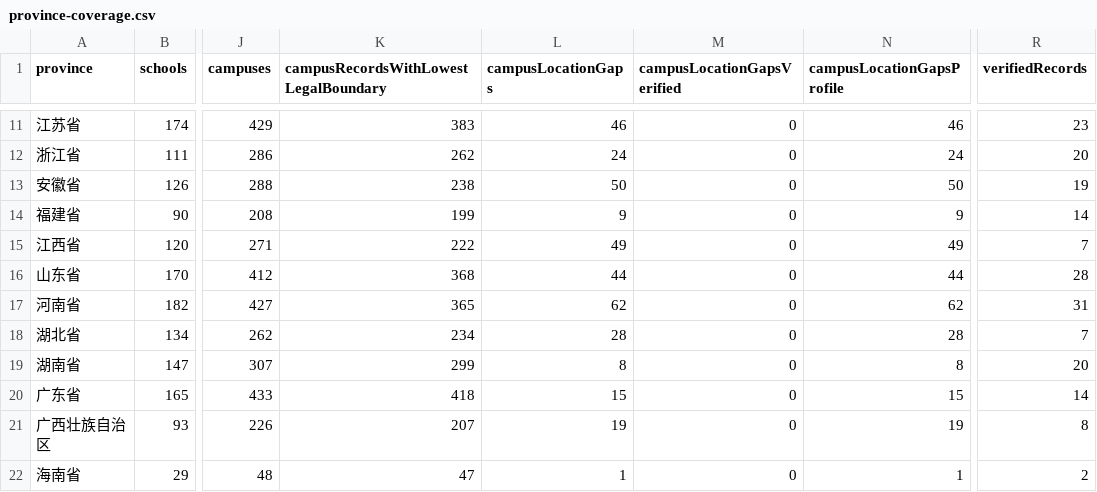
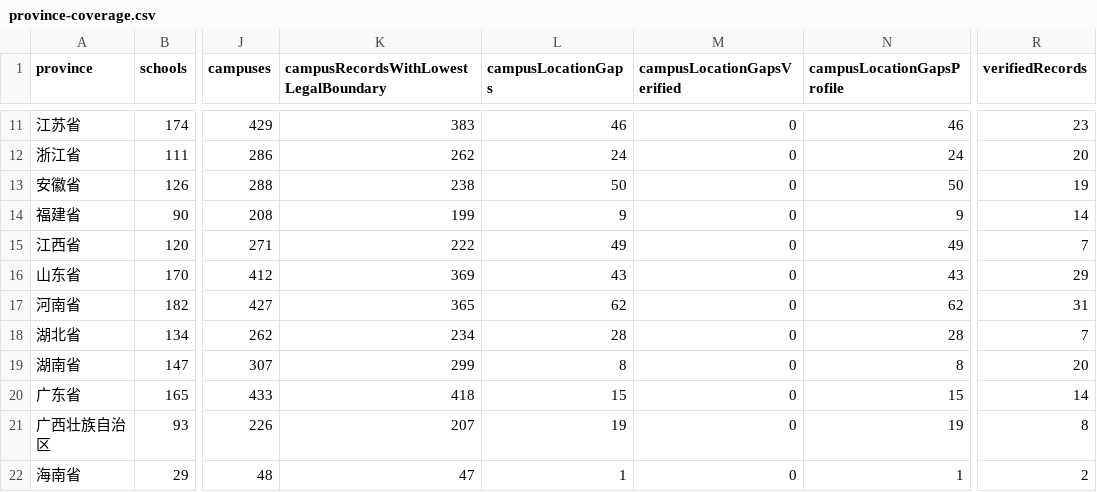
Before and after one commit to ProfessorZhi/china-university-atlas, a CSV file: reports/province-coverage.csv, drawn as a sheet; only a part is shown, gaps mark what is left out; the diff names each change by its address in the sheet, - before the commit and + after, or states it on an @@ line.

```diff
--- a/reports/province-coverage.csv
+++ b/reports/province-coverage.csv
-K16: 368
+K16: 369
-L16 (campusLocationGaps): 44
+L16 (campusLocationGaps): 43
-N16 (campusLocationGapsProfile): 44
+N16 (campusLocationGapsProfile): 43
-R16 (verifiedRecords): 28
+R16 (verifiedRecords): 29
```
Also changed, not shown: reports/campus-location-gaps.csv, 3 other files.
